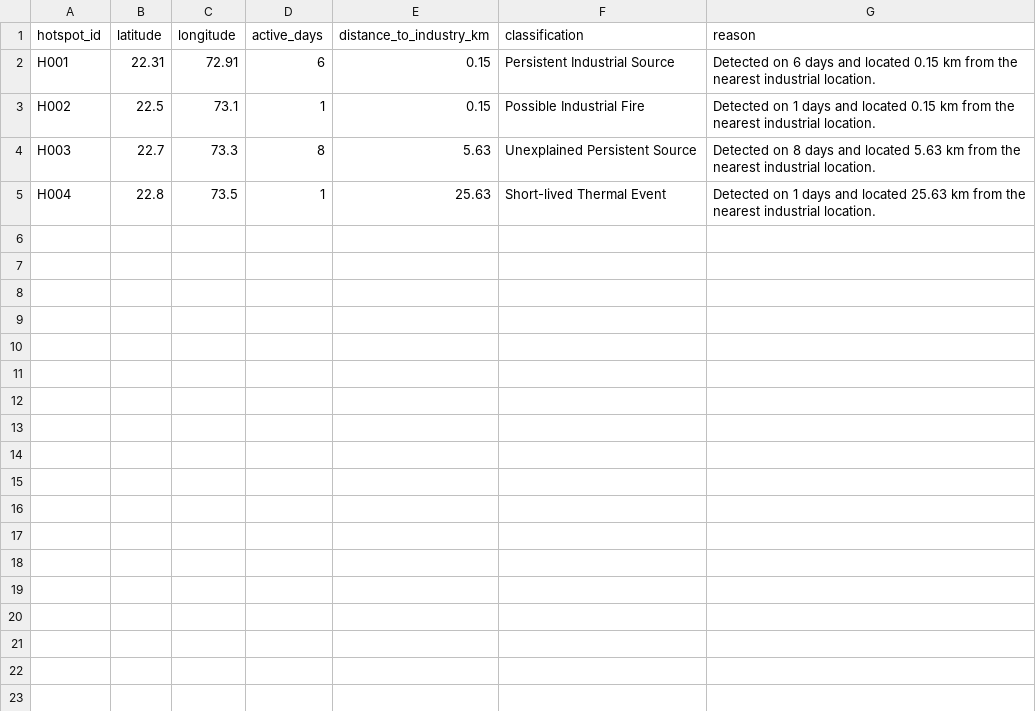
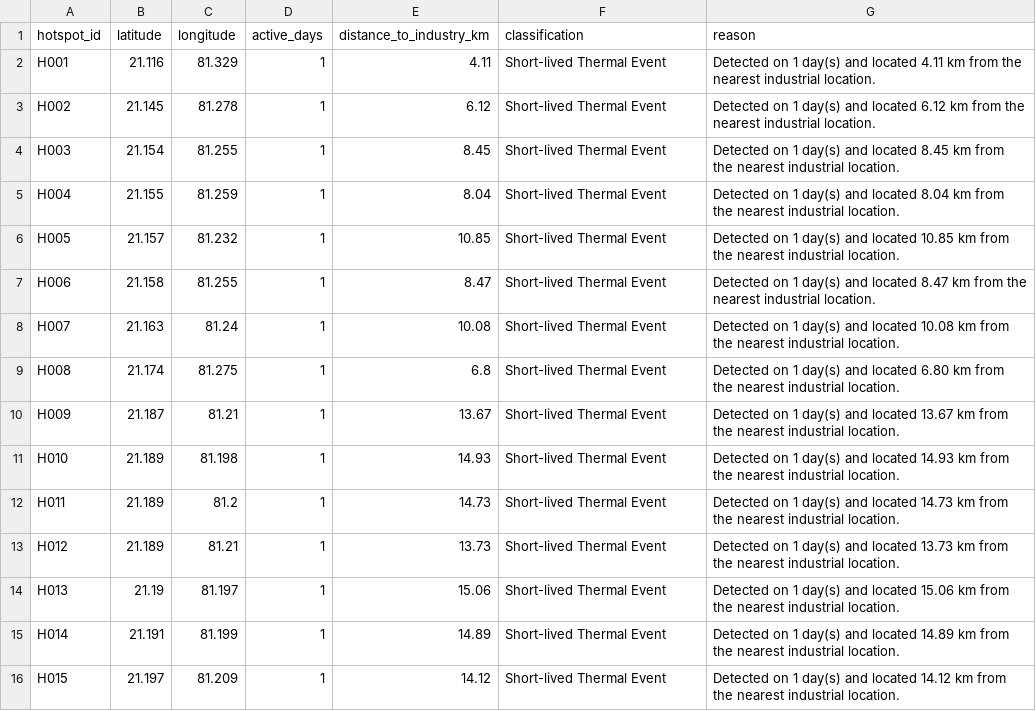
Before and after one commit to SaanviSM25/SIH2026, a CSV file: data/processed/classified_hotspots.csv, drawn as a sheet; only a part is shown; the diff covers the shown part only.

Commit message:
feat: integrate real data into thermal classification

```diff
--- a/data/processed/classified_hotspots.csv
+++ b/data/processed/classified_hotspots.csv
@@ -1,5 +1,16 @@
 hotspot_id,latitude,longitude,active_days,distance_to_industry_km,classification,reason
-H001,22.31,72.91,6,0.15,Persistent Industrial Source,Detected on 6 days and located 0.15 km from the nearest industrial location.
-H002,22.5,73.1,1,0.15,Possible Industrial Fire,Detected on 1 days and located 0.15 km from the nearest industrial location.
-H003,22.7,73.3,8,5.63,Unexplained Persistent Source,Detected on 8 days and located 5.63 km from the nearest industrial location.
-H004,22.8,73.5,1,25.63,Short-lived Thermal Event,Detected on 1 days and located 25.63 km from the nearest industrial location.
+H001,21.116,81.329,1,4.11,Short-lived Thermal Event,Detected on 1 day(s) and located 4.11 km from the nearest industrial location.
+H002,21.145,81.278,1,6.12,Short-lived Thermal Event,Detected on 1 day(s) and located 6.12 km from the nearest industrial location.
+H003,21.154,81.255,1,8.45,Short-lived Thermal Event,Detected on 1 day(s) and located 8.45 km from the nearest industrial location.
+H004,21.155,81.259,1,8.04,Short-lived Thermal Event,Detected on 1 day(s) and located 8.04 km from the nearest industrial location.
+H005,21.157,81.232,1,10.85,Short-lived Thermal Event,Detected on 1 day(s) and located 10.85 km from the nearest industrial location.
+H006,21.158,81.255,1,8.47,Short-lived Thermal Event,Detected on 1 day(s) and located 8.47 km from the nearest industrial location.
+H007,21.163,81.24,1,10.08,Short-lived Thermal Event,Detected on 1 day(s) and located 10.08 km from the nearest industrial location.
+H008,21.174,81.275,1,6.8,Short-lived Thermal Event,Detected on 1 day(s) and located 6.80 km from the nearest industrial location.
+H009,21.187,81.21,1,13.67,Short-lived Thermal Event,Detected on 1 day(s) and located 13.67 km from the nearest industrial location.
+H010,21.189,81.198,1,14.93,Short-lived Thermal Event,Detected on 1 day(s) and located 14.93 km from the nearest industrial location.
+H011,21.189,81.2,1,14.73,Short-lived Thermal Event,Detected on 1 day(s) and located 14.73 km from the nearest industrial location.
+H012,21.189,81.21,1,13.73,Short-lived Thermal Event,Detected on 1 day(s) and located 13.73 km from the nearest industrial location.
+H013,21.19,81.197,1,15.06,Short-lived Thermal Event,Detected on 1 day(s) and located 15.06 km from the nearest industrial location.
+H014,21.191,81.199,1,14.89,Short-lived Thermal Event,Detected on 1 day(s) and located 14.89 km from the nearest industrial location.
+H015,21.197,81.209,1,14.12,Short-lived Thermal Event,Detected on 1 day(s) and located 14.12 km from the nearest industrial location.
```
Also changed, not shown: 7 added rows elsewhere in this file, 2 other files.
